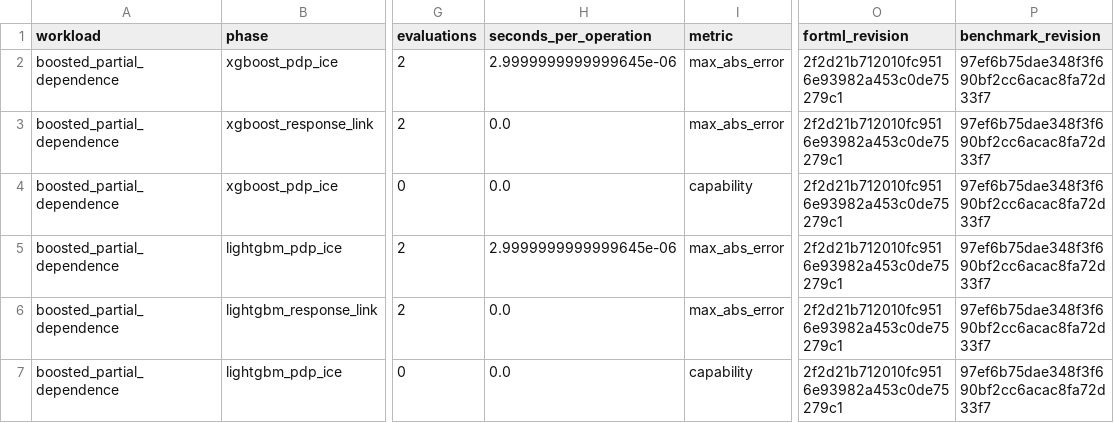
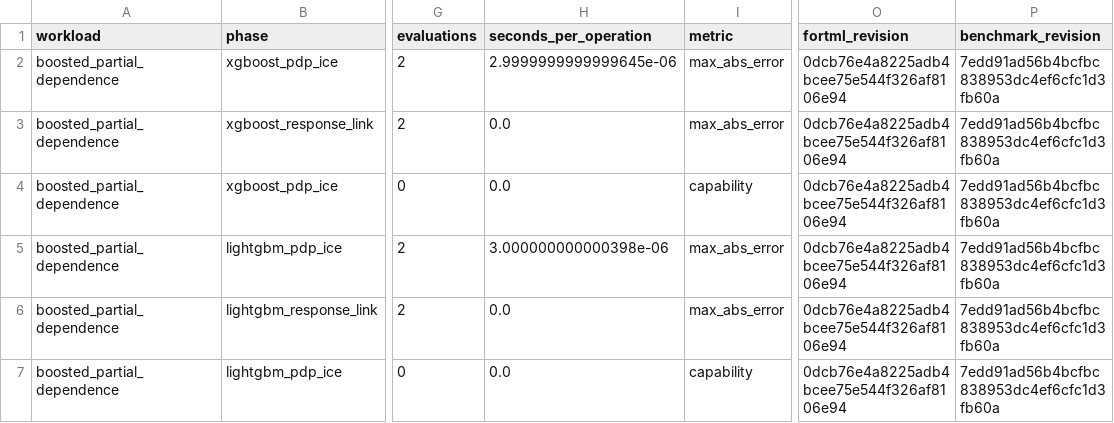
Before and after one commit to lazy-fortran/fortml-bench, a CSV file: results/boosted_partial_dependence.csv, drawn as a sheet; only a part is shown, gaps mark what is left out; the diff names each change by its address in the sheet, - before the commit and + after, or states it on an @@ line.

Commit message:
bench: repin PDP evidence at final roadmap

```diff
--- a/results/boosted_partial_dependence.csv
+++ b/results/boosted_partial_dependence.csv
-O2:O7 (fortml_revision): 2f2d21b712010fc9516e93982a453c0de75279c1
+O2:O7 (fortml_revision): 0dcb76e4a8225adb4bcee75e544f326af8106e94
-P2:P7 (benchmark_revision): 97ef6b75dae348f3f690bf2cc6acac8fa72d33f7
+P2:P7 (benchmark_revision): 7edd91ad56b4bcfbc838953dc4ef6cfc1d3fb60a
-H5 (seconds_per_operation): 2.9999999999999645e-06
+H5 (seconds_per_operation): 3.000000000000398e-06
```
